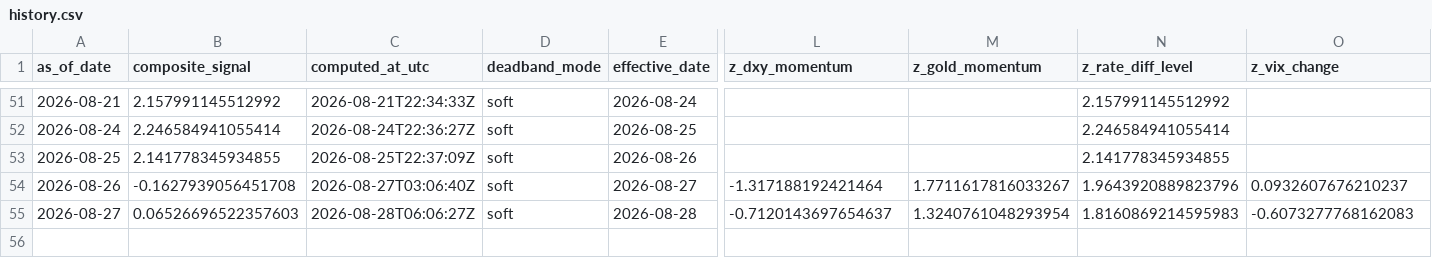
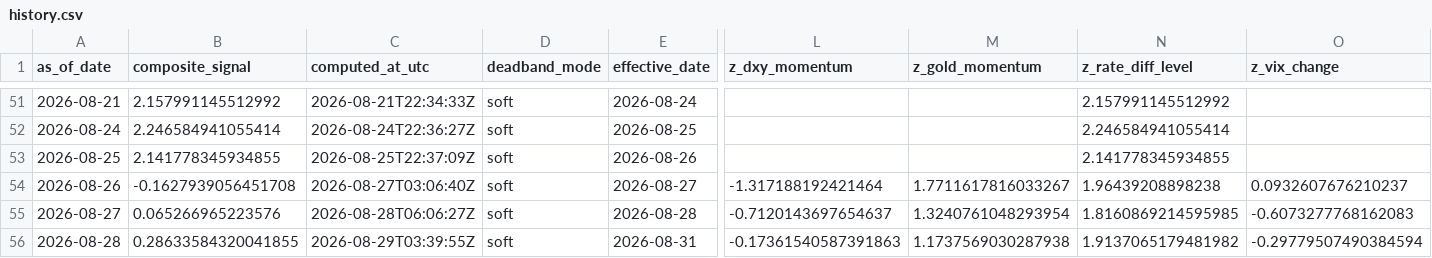
Before and after one commit to Allanli1011/uc-trading, a CSV file: signals/history.csv, drawn as a sheet; only a part is shown, gaps mark what is left out; rows hold the shown columns only; the diff names each change by its address in the sheet, - before the commit and + after, or states it on an @@ line.

```diff
--- a/signals/history.csv
+++ b/signals/history.csv
-N54 (z_rate_diff_level): 1.9643920889823796
+N54 (z_rate_diff_level): 1.96439208898238
-B55 (composite_signal): 0.06526696522357603
+B55 (composite_signal): 0.065266965223576
-N55 (z_rate_diff_level): 1.8160869214595983
+N55 (z_rate_diff_level): 1.8160869214595985
+row 56: 2026-08-28 | 0.28633584320041855 | 2026-08-29T03:39:55Z | soft | 2026-08-31 | -0.17361540587391863 | 1.1737569030287938 | 1.9137065179481982 | -0.29779507490384594
```
Also changed, not shown: signals/paper_pnl.csv, 4 other files.
